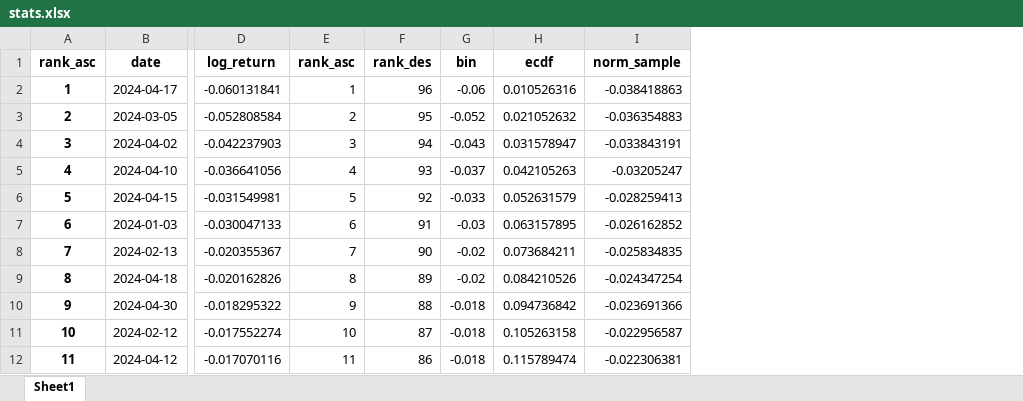
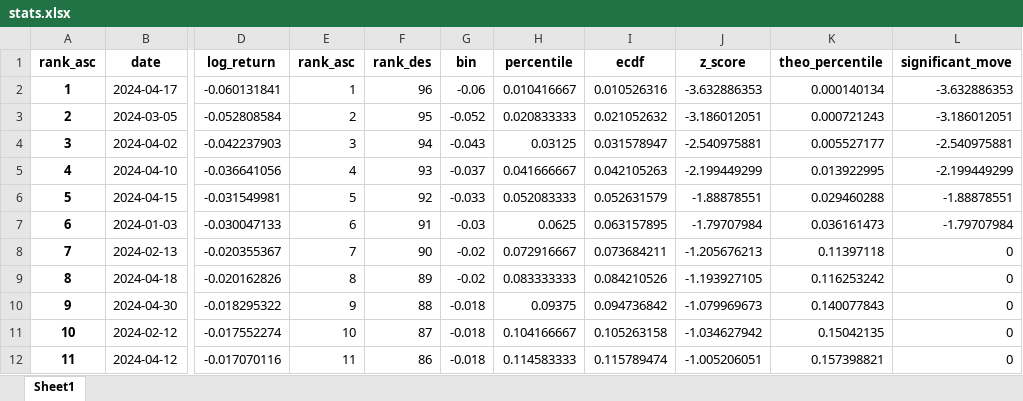
Before and after one commit to sleepper/investmentstrategies, an Excel workbook: xlsx/stats.xlsx, sheet Sheet1, drawn as a sheet; only a part is shown, gaps mark what is left out; values as stored, in another font and other column widths than the file's, no borders; removed rows and columns are numbered as before the commit, all else as after; the diff names each change by its address in the sheet, - before the commit and + after, or states it on an @@ line.

```diff
--- a/xlsx/stats.xlsx (sheet Sheet1)
+++ b/xlsx/stats.xlsx (sheet Sheet1)
+column H (percentile), rows 2-12: 0.010416667 | 0.020833333 | 0.03125 | 0.041666667 | 0.052083333 | 0.0625 | 0.072916667 | 0.083333333 | 0.09375 | 0.104166667 | 0.114583333
-column I (norm_sample), rows 2-12: -0.038418863 | -0.036354883 | -0.033843191 | -0.03205247 | -0.028259413 | -0.026162852 | -0.025834835 | -0.024347254 | -0.023691366 | -0.022956587 | -0.022306381
+column J (z_score), rows 2-12: -3.632886353 | -3.186012051 | -2.540975881 | -2.199449299 | -1.88878551 | -1.79707984 | -1.205676213 | -1.193927105 | -1.079969673 | -1.034627942 | -1.005206051
+column K (theo_percentile), rows 2-12: 0.000140134 | 0.000721243 | 0.005527177 | 0.013922995 | 0.029460288 | 0.036161473 | 0.11397118 | 0.116253242 | 0.140077843 | 0.15042135 | 0.157398821
+column L (significant_move), rows 2-12: -3.632886353 | -3.186012051 | -2.540975881 | -2.199449299 | -1.88878551 | -1.79707984 | 0 | 0 | 0 | 0 | 0
```
Also changed, not shown: xlsx/analysis.xlsx, xlsx/pdf.xlsx, 2 other files.
